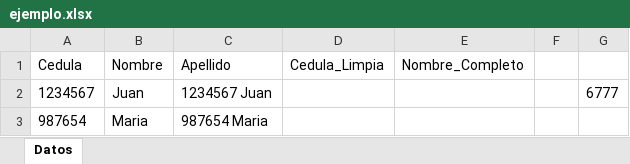
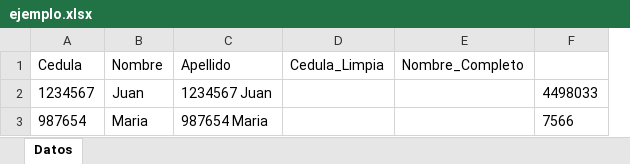
Before and after one commit to 01-manuela-GarcS/IATech344, an Excel workbook: Mision2/proyecto_tkinter_ia_excel/ejemplo.xlsx, sheet Datos, drawn as a sheet; values as stored, in another font and other column widths than the file's, no borders; removed rows and columns are numbered as before the commit, all else as after; the diff names each change by its address in the sheet, - before the commit and + after, or states it on an @@ line.

```diff
--- a/Mision2/proyecto_tkinter_ia_excel/ejemplo.xlsx (sheet Datos)
+++ b/Mision2/proyecto_tkinter_ia_excel/ejemplo.xlsx (sheet Datos)
-column F, empty
-column G, row 2: 6777
+column F, rows 2-3: 4498033 | 7566
```
Also changed, not shown: 8 other files.
